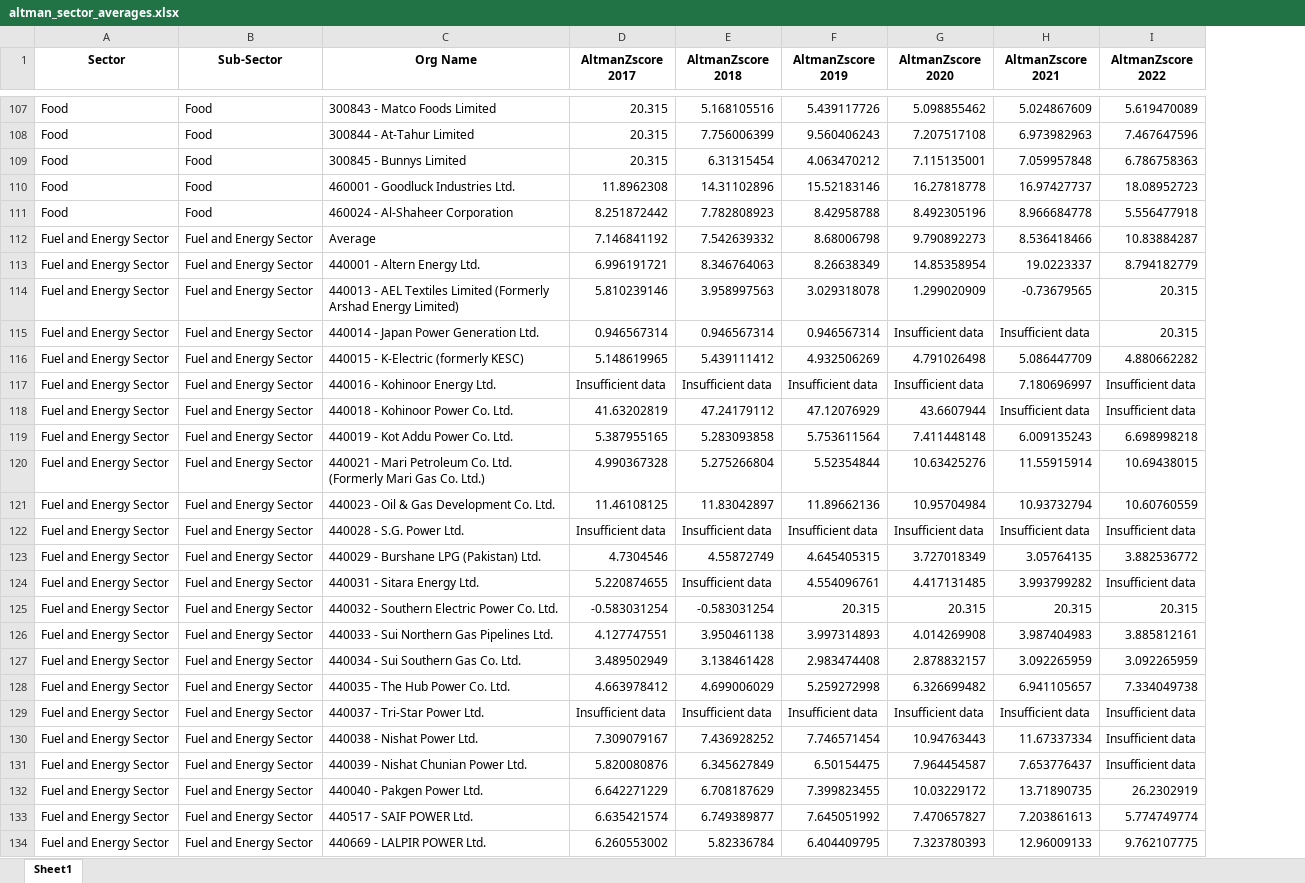
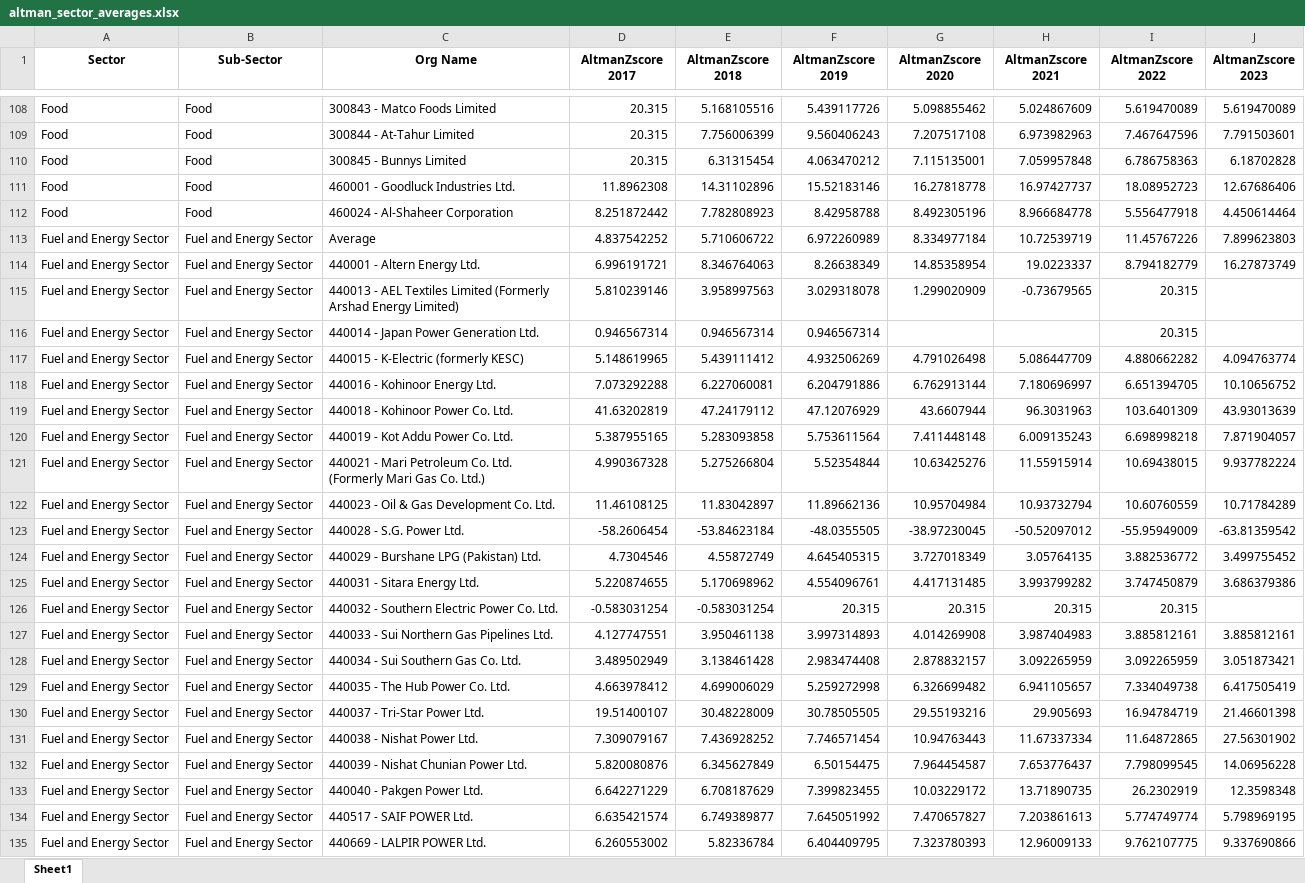
Before and after one commit to GuruGroup-ML-Team/NRPU-Backend, an Excel workbook: Data/altman_sector_averages.xlsx, sheet Sheet1, drawn as a sheet; only a part is shown, gaps mark what is left out; values as stored, in another font and other column widths than the file's, no borders; addresses are those after the commit; the diff covers the shown part only; the diff names each change by its address in the sheet, - before the commit and + after, or states it on an @@ line.

```diff
--- a/Data/altman_sector_averages.xlsx (sheet Sheet1)
+++ b/Data/altman_sector_averages.xlsx (sheet Sheet1)
+column J (AltmanZscore 2023), rows 108-135: 5.619470089 | 7.791503601 | 6.18702828 | 12.67686406 | 4.450614464 | 7.899623803 | 16.27873749 |  |  | 4.094763774 | 10.10656752 | 43.93013639 | 7.871904057 | 9.937782224 | 10.71784289 | -63.81359542 | 3.499755452 | 3.686379386 |  | 3.885812161 | 3.051873421 | 6.417505419 | 21.46601398 | 27.56301902 | 14.06956228 | 12.3598348 | 5.798969195 | 9.337690866
-D113 (AltmanZscore 2017): 7.146841192
+D113 (AltmanZscore 2017): 4.837542252
-E113 (AltmanZscore 2018): 7.542639332
+E113 (AltmanZscore 2018): 5.710606722
-F113 (AltmanZscore 2019): 8.68006798
+F113 (AltmanZscore 2019): 6.972260989
-G113 (AltmanZscore 2020): 9.790892273
+G113 (AltmanZscore 2020): 8.334977184
-H113 (AltmanZscore 2021): 8.536418466
+H113 (AltmanZscore 2021): 10.72539719
-I113 (AltmanZscore 2022): 10.83884287
+I113 (AltmanZscore 2022): 11.45767226
-G116 (AltmanZscore 2020): Insufficient data
+G116 (AltmanZscore 2020): (empty)
-H116 (AltmanZscore 2021): Insufficient data
+H116 (AltmanZscore 2021): (empty)
-D118 (AltmanZscore 2017): Insufficient data
+D118 (AltmanZscore 2017): 7.073292288
-E118 (AltmanZscore 2018): Insufficient data
+E118 (AltmanZscore 2018): 6.227060081
-F118 (AltmanZscore 2019): Insufficient data
+F118 (AltmanZscore 2019): 6.204791886
-G118 (AltmanZscore 2020): Insufficient data
+G118 (AltmanZscore 2020): 6.762913144
-I118 (AltmanZscore 2022): Insufficient data
+I118 (AltmanZscore 2022): 6.651394705
-H119 (AltmanZscore 2021): Insufficient data
+H119 (AltmanZscore 2021): 96.3031963
-I119 (AltmanZscore 2022): Insufficient data
+I119 (AltmanZscore 2022): 103.6401309
-D123 (AltmanZscore 2017): Insufficient data
+D123 (AltmanZscore 2017): -58.2606454
-E123 (AltmanZscore 2018): Insufficient data
+E123 (AltmanZscore 2018): -53.84623184
-F123 (AltmanZscore 2019): Insufficient data
+F123 (AltmanZscore 2019): -48.0355505
-G123 (AltmanZscore 2020): Insufficient data
+G123 (AltmanZscore 2020): -38.97230045
-H123 (AltmanZscore 2021): Insufficient data
+H123 (AltmanZscore 2021): -50.52097012
-I123 (AltmanZscore 2022): Insufficient data
+I123 (AltmanZscore 2022): -55.95949009
-E125 (AltmanZscore 2018): Insufficient data
+E125 (AltmanZscore 2018): 5.170698962
-I125 (AltmanZscore 2022): Insufficient data
+I125 (AltmanZscore 2022): 3.747450879
-D130 (AltmanZscore 2017): Insufficient data
+D130 (AltmanZscore 2017): 19.51400107
-E130 (AltmanZscore 2018): Insufficient data
+E130 (AltmanZscore 2018): 30.48228009
-F130 (AltmanZscore 2019): Insufficient data
+F130 (AltmanZscore 2019): 30.78505505
-G130 (AltmanZscore 2020): Insufficient data
+G130 (AltmanZscore 2020): 29.55193216
-H130 (AltmanZscore 2021): Insufficient data
+H130 (AltmanZscore 2021): 29.905693
-I130 (AltmanZscore 2022): Insufficient data
+I130 (AltmanZscore 2022): 16.94784719
-I131 (AltmanZscore 2022): Insufficient data
+I131 (AltmanZscore 2022): 11.64872865
-I132 (AltmanZscore 2022): Insufficient data
+I132 (AltmanZscore 2022): 7.798099545
```
Also changed, not shown: 5 added rows and 230 edited cells elsewhere in this sheet, Data/gmm.xlsx, Data/gmm_sector_averages.xlsx, 2 other files.
